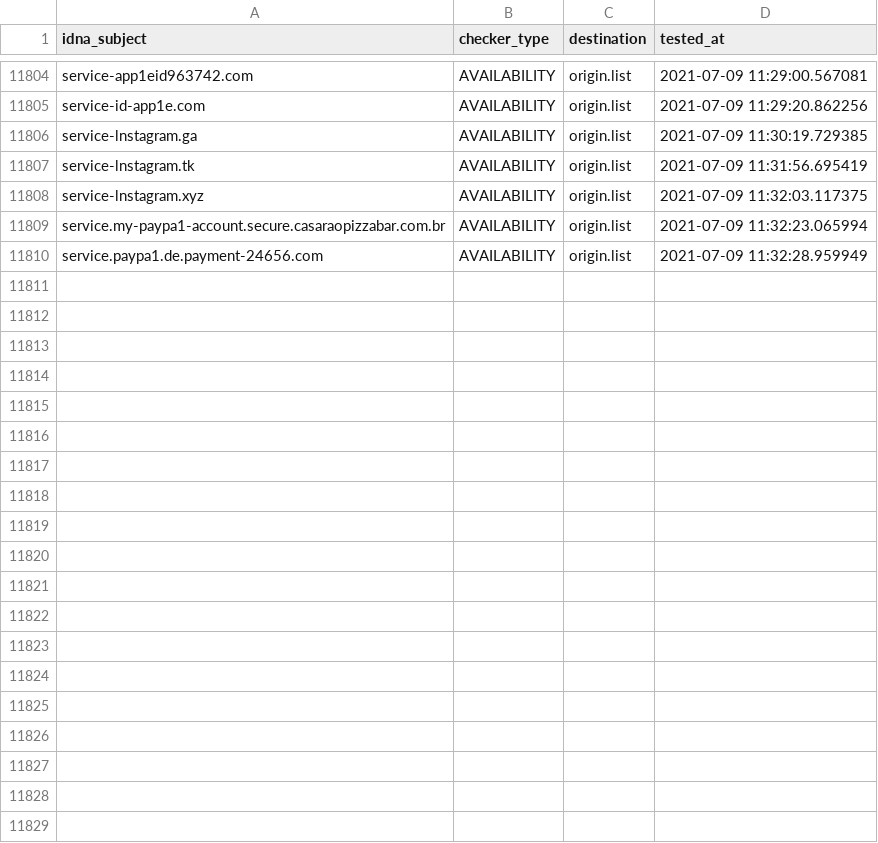
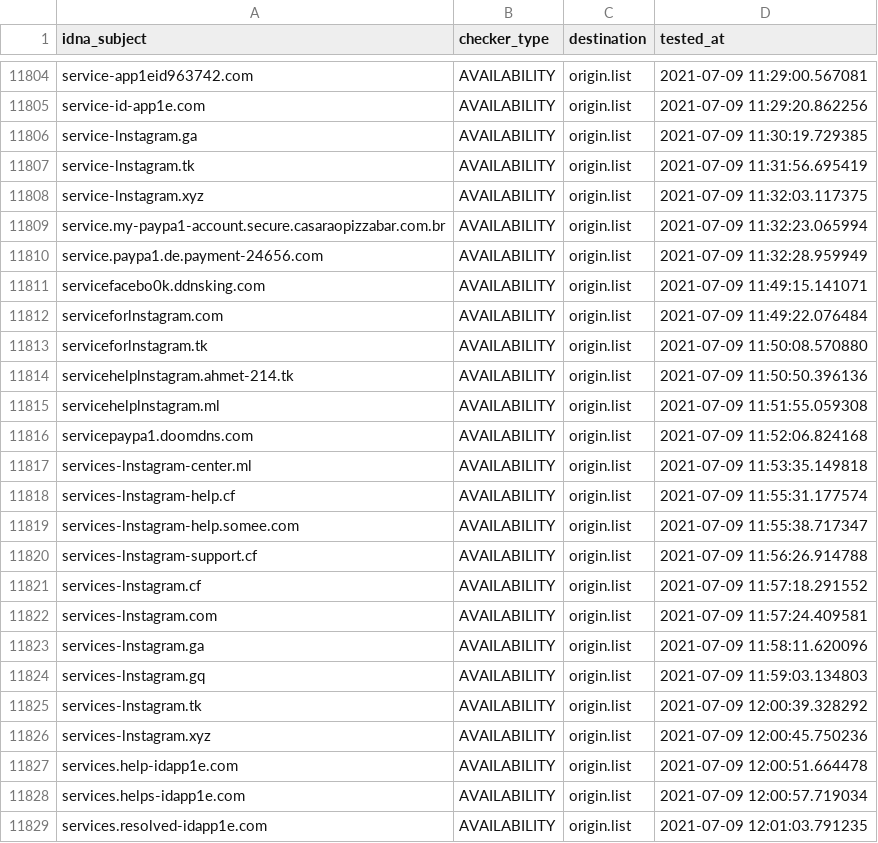
Before and after one commit to dead-hosts/iVOID.hosts_git_intr0, a CSV file: .pyfunceble/inactive.csv, drawn as a sheet; only a part is shown, gaps mark what is left out; the diff covers the shown part only.

```diff
--- a/.pyfunceble/inactive.csv
+++ b/.pyfunceble/inactive.csv
@@ -11810 +11810,20 @@ service.my-paypa1-account.secure.casaraopizzabar.com.br,AVAILABILITY,origin.list
 service.paypa1.de.payment-24656.com,AVAILABILITY,origin.list,2021-07-09 11:32:28.959949
+servicefacebo0k.ddnsking.com,AVAILABILITY,origin.list,2021-07-09 11:49:15.141071
+serviceforlnstagram.com,AVAILABILITY,origin.list,2021-07-09 11:49:22.076484
+serviceforlnstagram.tk,AVAILABILITY,origin.list,2021-07-09 11:50:08.570880
+servicehelplnstagram.ahmet-214.tk,AVAILABILITY,origin.list,2021-07-09 11:50:50.396136
+servicehelplnstagram.ml,AVAILABILITY,origin.list,2021-07-09 11:51:55.059308
+servicepaypa1.doomdns.com,AVAILABILITY,origin.list,2021-07-09 11:52:06.824168
+services-lnstagram-center.ml,AVAILABILITY,origin.list,2021-07-09 11:53:35.149818
+services-lnstagram-help.cf,AVAILABILITY,origin.list,2021-07-09 11:55:31.177574
+services-lnstagram-help.somee.com,AVAILABILITY,origin.list,2021-07-09 11:55:38.717347
+services-lnstagram-support.cf,AVAILABILITY,origin.list,2021-07-09 11:56:26.914788
+services-lnstagram.cf,AVAILABILITY,origin.list,2021-07-09 11:57:18.291552
+services-lnstagram.com,AVAILABILITY,origin.list,2021-07-09 11:57:24.409581
+services-lnstagram.ga,AVAILABILITY,origin.list,2021-07-09 11:58:11.620096
+services-lnstagram.gq,AVAILABILITY,origin.list,2021-07-09 11:59:03.134803
+services-lnstagram.tk,AVAILABILITY,origin.list,2021-07-09 12:00:39.328292
+services-lnstagram.xyz,AVAILABILITY,origin.list,2021-07-09 12:00:45.750236
+services.help-idapp1e.com,AVAILABILITY,origin.list,2021-07-09 12:00:51.664478
+services.helps-idapp1e.com,AVAILABILITY,origin.list,2021-07-09 12:00:57.719034
+services.resolved-idapp1e.com,AVAILABILITY,origin.list,2021-07-09 12:01:03.791235
```
Also changed, not shown: 22 added rows elsewhere in this file, 10 other files.
